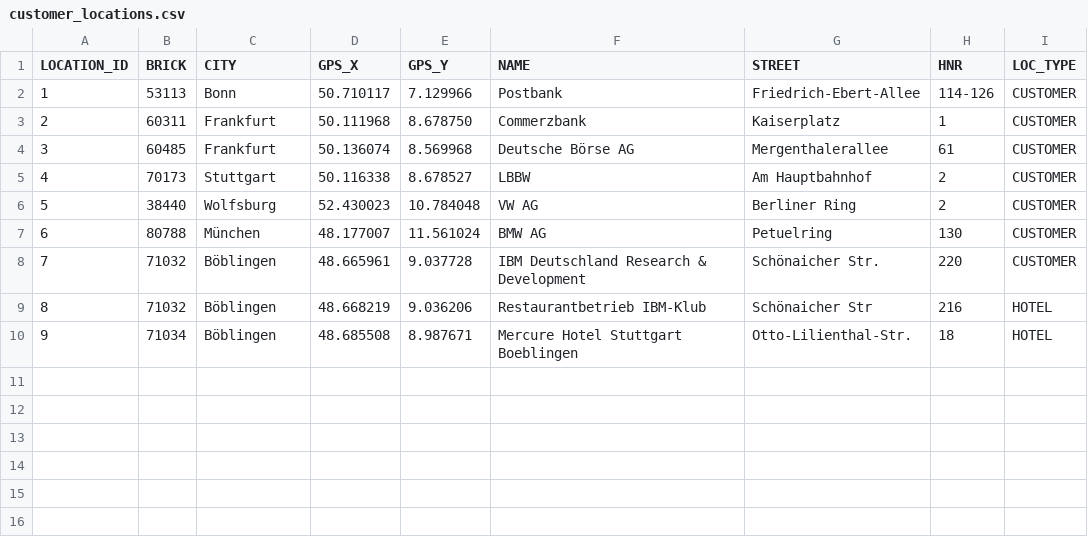
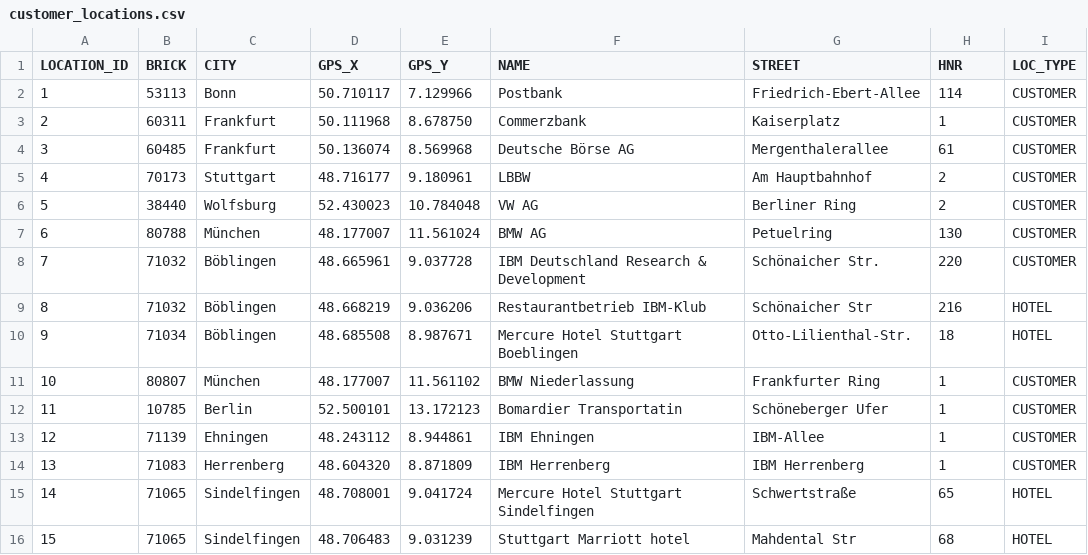
Before and after one commit to bh6/bh6, a CSV file: data/customer_locations.csv, drawn as a sheet.

```diff
--- a/data/customer_locations.csv
+++ b/data/customer_locations.csv
@@ -1,6 +1,6 @@
 LOCATION_ID;BRICK;CITY;GPS_X;GPS_Y;NAME;STREET;HNR;LOC_TYPE
-1;53113;Bonn;50.710117;7.129966;Postbank;Friedrich-Ebert-Allee;114-126;CUSTOMER
+1;53113;Bonn;50.710117;7.129966;Postbank;Friedrich-Ebert-Allee;114;CUSTOMER
 2;60311;Frankfurt;50.111968;8.678750;Commerzbank;Kaiserplatz;1;CUSTOMER
 3;60485;Frankfurt;50.136074;8.569968;Deutsche Börse AG;Mergenthalerallee;61;CUSTOMER
-4;70173;Stuttgart;50.116338;8.678527;LBBW;Am Hauptbahnhof;2;CUSTOMER
+4;70173;Stuttgart;48.716177;9.180961;LBBW;Am Hauptbahnhof;2;CUSTOMER
 5;38440;Wolfsburg;52.430023;10.784048;VW AG;Berliner Ring;2;CUSTOMER
@@ -10 +10,7 @@ LOCATION_ID;BRICK;CITY;GPS_X;GPS_Y;NAME;STREET;HNR;LOC_TYPE
 9;71034;Böblingen;48.685508;8.987671;Mercure Hotel Stuttgart Boeblingen;Otto-Lilienthal-Str.;18;HOTEL
+10;80807;München;48.177007;11.561102;BMW Niederlassung;Frankfurter Ring;1;CUSTOMER
+11;10785;Berlin;52.500101;13.172123;Bomardier Transportatin;Schöneberger Ufer;1;CUSTOMER
+12;71139;Ehningen;48.243112;8.944861;IBM Ehningen;IBM-Allee;1;CUSTOMER
+13;71083;Herrenberg;48.604320;8.871809;IBM Herrenberg;IBM Herrenberg;1;CUSTOMER
+14;71065;Sindelfingen;48.708001;9.041724;Mercure Hotel Stuttgart Sindelfingen;Schwertstraße;65;HOTEL
+15;71065;Sindelfingen;48.706483;9.031239;Stuttgart Marriott hotel;Mahdental Str;68;HOTEL
```
Also changed, not shown: 8 other files.
